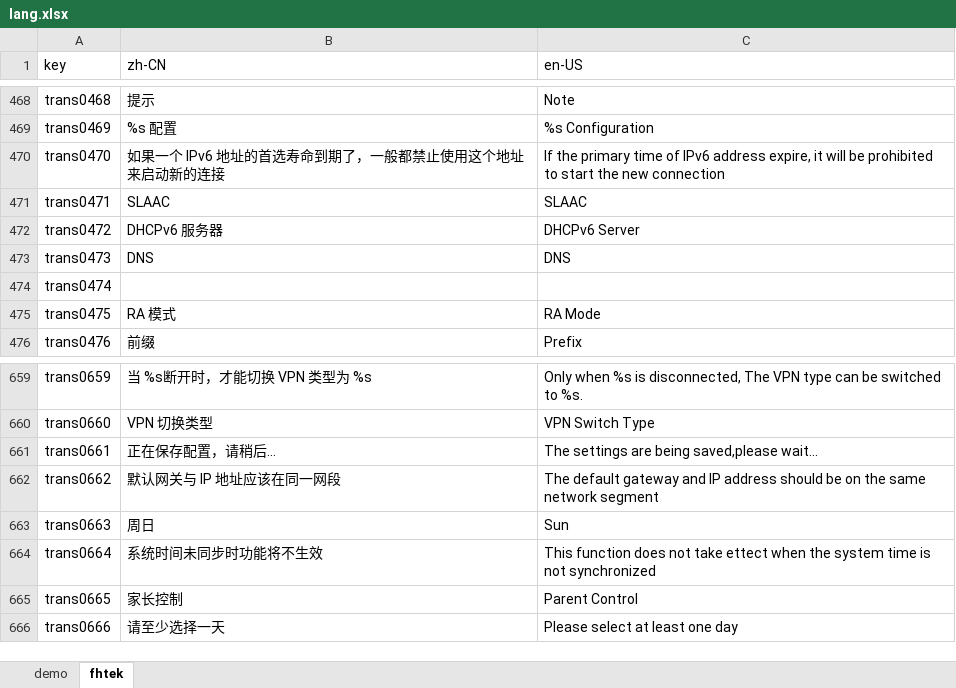
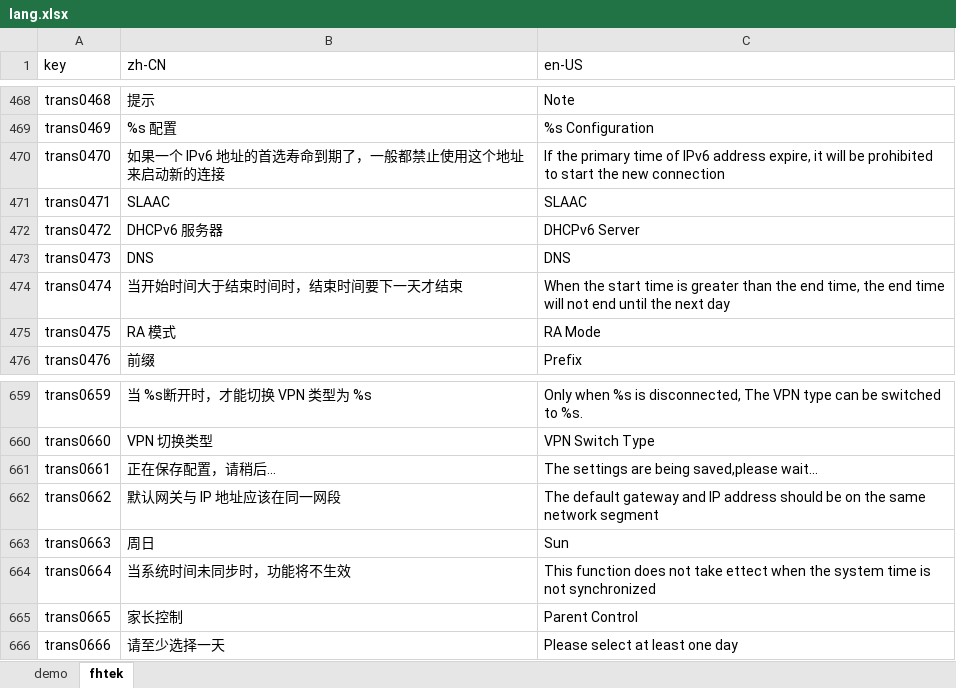
Before and after one commit to ytppp/fhtek-docs, an Excel workbook: lang.xlsx, sheet fhtek, drawn as a sheet; only a part is shown, gaps mark what is left out; values as stored, in another font and other column widths than the file's, no borders; the diff covers the shown part only; the diff names each change by its address in the sheet, - before the commit and + after, or states it on an @@ line.

```diff
--- a/lang.xlsx (sheet fhtek)
+++ b/lang.xlsx (sheet fhtek)
-B474 (zh-CN): (empty)
+B474 (zh-CN): 当开始时间大于结束时间时，结束时间要下一天才结束
-C474 (en-US): (empty)
+C474 (en-US): When the start time is greater than the end time, the end time will not end until the next day
-B664 (zh-CN): 系统时间未同步时功能将不生效
+B664 (zh-CN): 当系统时间未同步时，功能将不生效
```
Also changed, not shown: 34 added rows elsewhere in this sheet, 2 other files.
